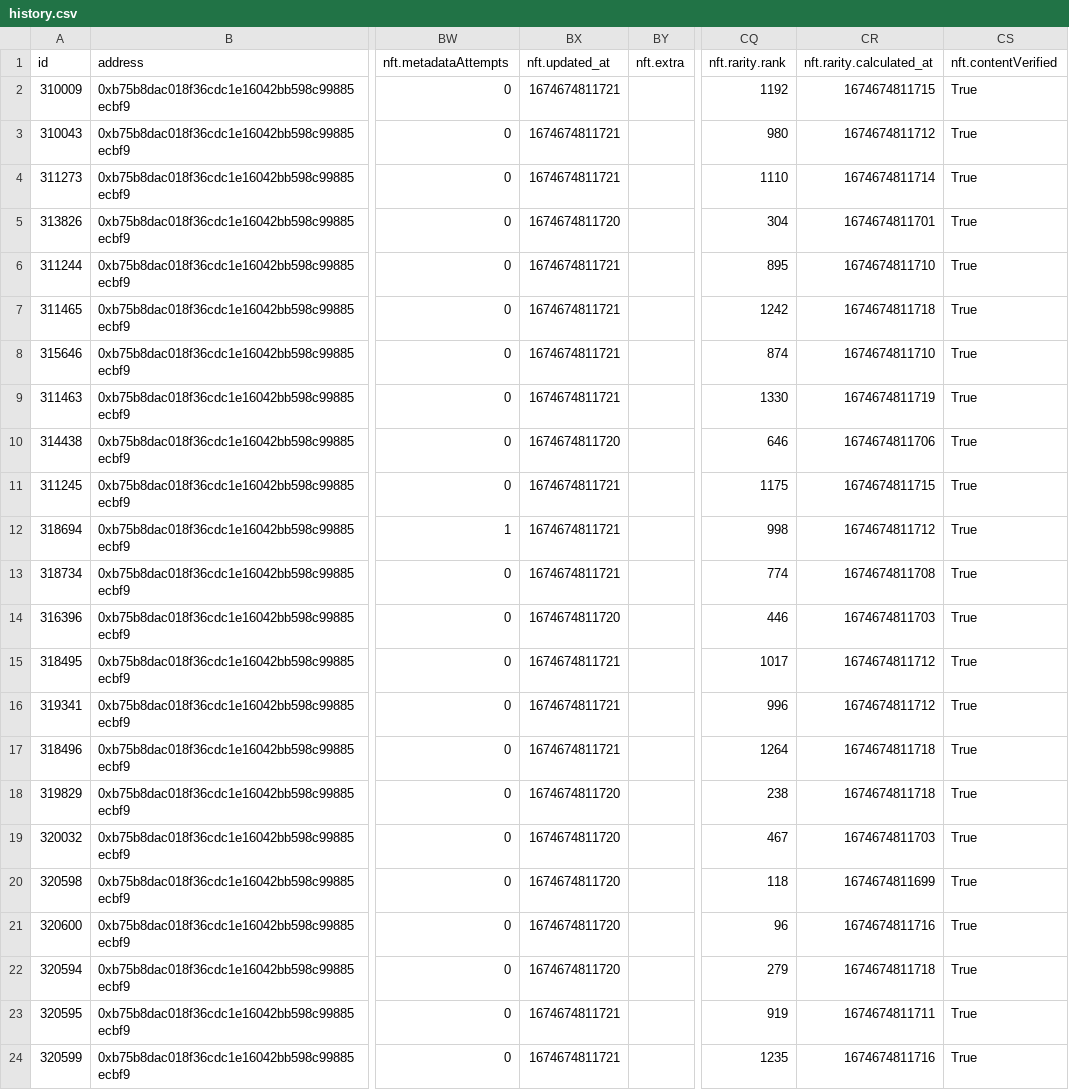
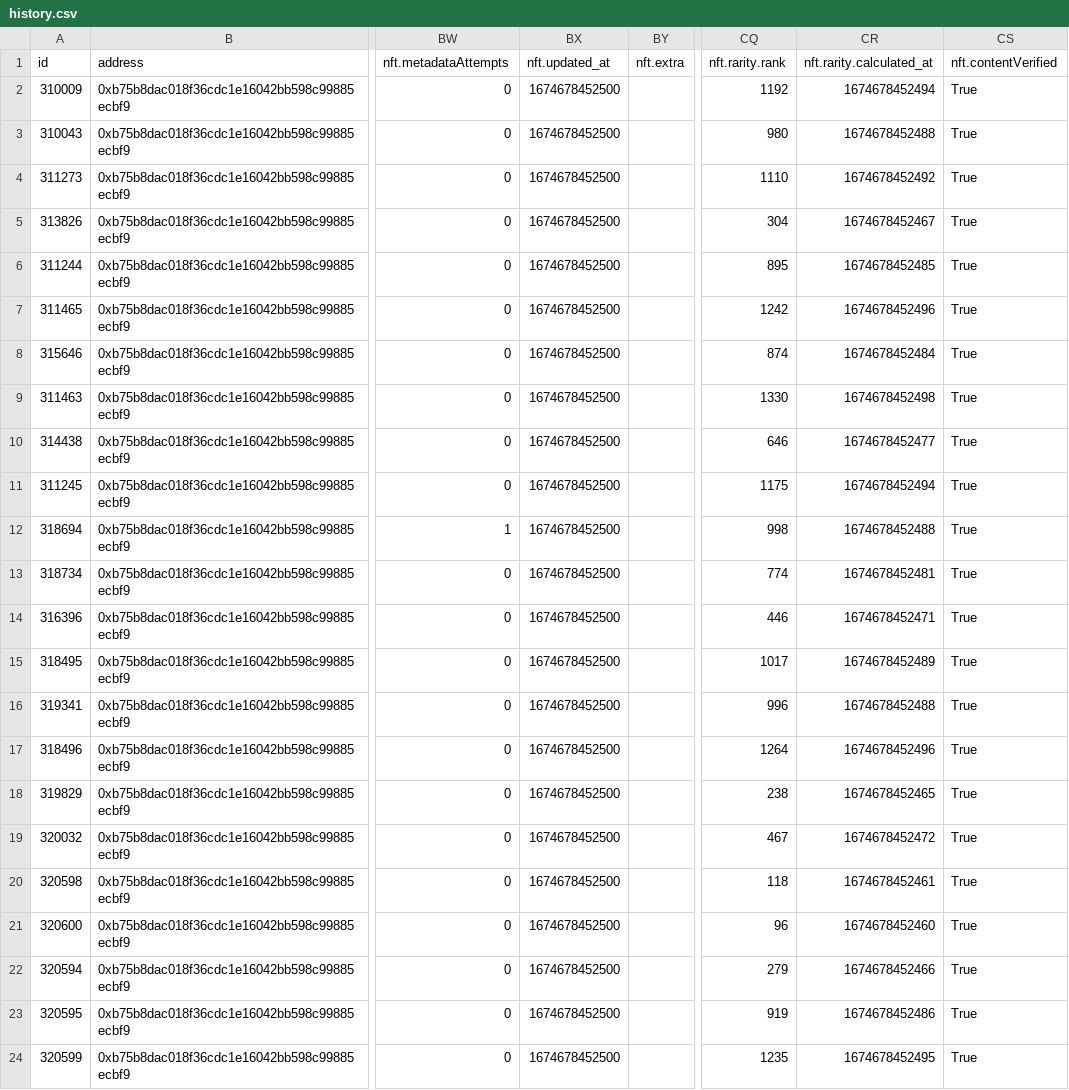
Before and after one commit to ALMIGHTYABE/Seven-c-Pirate-Crew, a CSV file: data/pirate life/history.csv, drawn as a sheet; only a part is shown, gaps mark what is left out; the diff covers the shown part only; the diff names each change by its address in the sheet, - before the commit and + after, or states it on an @@ line.

```diff
--- a/data/pirate life/history.csv
+++ b/data/pirate life/history.csv
-BX2:BX4 (nft.updated_at): 1674674811721
+BX2:BX4 (nft.updated_at): 1674678452500
-CR2 (nft.rarity.calculated_at): 1674674811715
+CR2 (nft.rarity.calculated_at): 1674678452494
-CR3 (nft.rarity.calculated_at): 1674674811712
+CR3 (nft.rarity.calculated_at): 1674678452488
-CR4 (nft.rarity.calculated_at): 1674674811714
+CR4 (nft.rarity.calculated_at): 1674678452492
-BX5 (nft.updated_at): 1674674811720
+BX5 (nft.updated_at): 1674678452500
-CR5 (nft.rarity.calculated_at): 1674674811701
+CR5 (nft.rarity.calculated_at): 1674678452467
-BX6:BX9 (nft.updated_at): 1674674811721
+BX6:BX9 (nft.updated_at): 1674678452500
-CR6 (nft.rarity.calculated_at): 1674674811710
+CR6 (nft.rarity.calculated_at): 1674678452485
-CR7 (nft.rarity.calculated_at): 1674674811718
+CR7 (nft.rarity.calculated_at): 1674678452496
-CR8 (nft.rarity.calculated_at): 1674674811710
+CR8 (nft.rarity.calculated_at): 1674678452484
-CR9 (nft.rarity.calculated_at): 1674674811719
+CR9 (nft.rarity.calculated_at): 1674678452498
-BX10 (nft.updated_at): 1674674811720
+BX10 (nft.updated_at): 1674678452500
-CR10 (nft.rarity.calculated_at): 1674674811706
+CR10 (nft.rarity.calculated_at): 1674678452477
-BX11:BX13 (nft.updated_at): 1674674811721
+BX11:BX13 (nft.updated_at): 1674678452500
-CR11 (nft.rarity.calculated_at): 1674674811715
+CR11 (nft.rarity.calculated_at): 1674678452494
-CR12 (nft.rarity.calculated_at): 1674674811712
+CR12 (nft.rarity.calculated_at): 1674678452488
-CR13 (nft.rarity.calculated_at): 1674674811708
+CR13 (nft.rarity.calculated_at): 1674678452481
-BX14 (nft.updated_at): 1674674811720
+BX14 (nft.updated_at): 1674678452500
-CR14 (nft.rarity.calculated_at): 1674674811703
+CR14 (nft.rarity.calculated_at): 1674678452471
-BX15:BX17 (nft.updated_at): 1674674811721
+BX15:BX17 (nft.updated_at): 1674678452500
-CR15 (nft.rarity.calculated_at): 1674674811712
+CR15 (nft.rarity.calculated_at): 1674678452489
-CR16 (nft.rarity.calculated_at): 1674674811712
+CR16 (nft.rarity.calculated_at): 1674678452488
-CR17 (nft.rarity.calculated_at): 1674674811718
+CR17 (nft.rarity.calculated_at): 1674678452496
-BX18:BX22 (nft.updated_at): 1674674811720
+BX18:BX22 (nft.updated_at): 1674678452500
-CR18 (nft.rarity.calculated_at): 1674674811718
+CR18 (nft.rarity.calculated_at): 1674678452465
-CR19 (nft.rarity.calculated_at): 1674674811703
+CR19 (nft.rarity.calculated_at): 1674678452472
-CR20 (nft.rarity.calculated_at): 1674674811699
+CR20 (nft.rarity.calculated_at): 1674678452461
-CR21 (nft.rarity.calculated_at): 1674674811716
+CR21 (nft.rarity.calculated_at): 1674678452460
-CR22 (nft.rarity.calculated_at): 1674674811718
+CR22 (nft.rarity.calculated_at): 1674678452466
-BX23:BX24 (nft.updated_at): 1674674811721
+BX23:BX24 (nft.updated_at): 1674678452500
-CR23 (nft.rarity.calculated_at): 1674674811711
+CR23 (nft.rarity.calculated_at): 1674678452486
-CR24 (nft.rarity.calculated_at): 1674674811716
+CR24 (nft.rarity.calculated_at): 1674678452495
```
Also changed, not shown: 108 edited cells elsewhere in this file, data/pixel pirates/history.csv, 1 other file.
